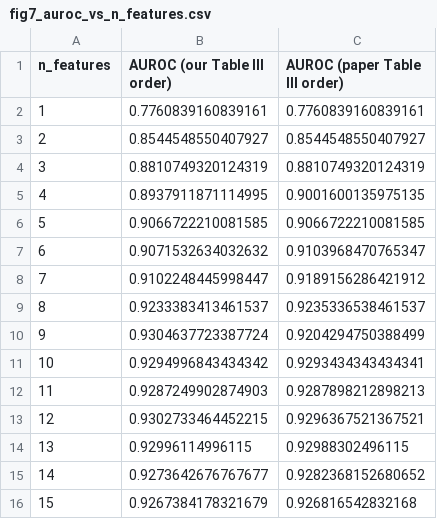
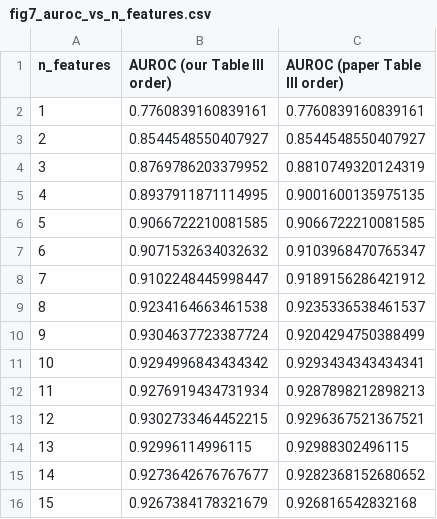
Before and after one commit to Neha-Korrapati/cvd-risk-project, a CSV file: reports/tables/fig7_auroc_vs_n_features.csv, drawn as a sheet.

```diff
--- a/reports/tables/fig7_auroc_vs_n_features.csv
+++ b/reports/tables/fig7_auroc_vs_n_features.csv
@@ -3,3 +3,3 @@ n_features,AUROC (our Table III order),AUROC (paper Table III order)
 2,0.8544548550407927,0.8544548550407927
-3,0.8810749320124319,0.8810749320124319
+3,0.8769786203379952,0.8810749320124319
 4,0.8937911871114995,0.9001600135975135
@@ -8,6 +8,6 @@ n_features,AUROC (our Table III order),AUROC (paper Table III order)
 7,0.9102248445998447,0.9189156286421912
-8,0.9233383413461537,0.9235336538461537
+8,0.9234164663461538,0.9235336538461537
 9,0.9304637723387724,0.9204294750388499
 10,0.9294996843434342,0.9293434343434341
-11,0.9287249902874903,0.9287898212898213
+11,0.9276919434731934,0.9287898212898213
 12,0.9302733464452215,0.9296367521367521
```
Also changed, not shown: reports/tables/fig2_auroc_long.csv, reports/tables/fig2_significance.csv, 9 other files.
